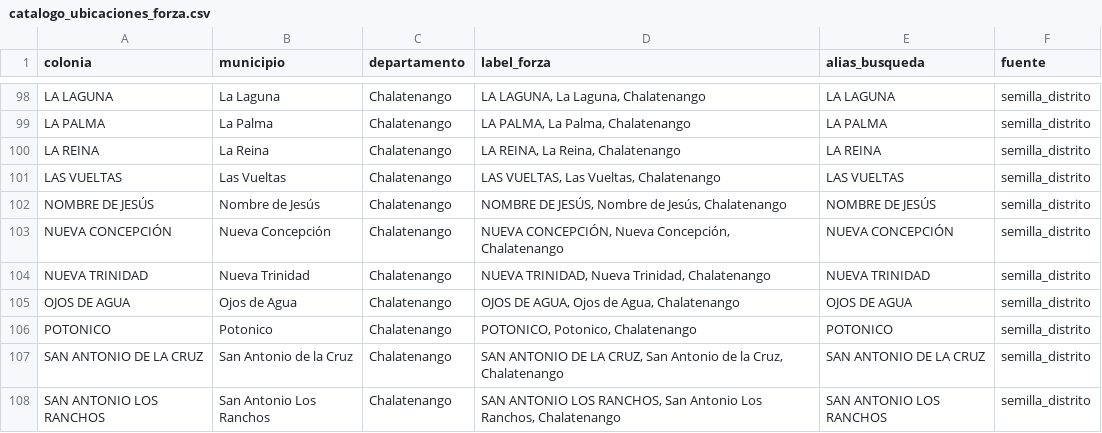
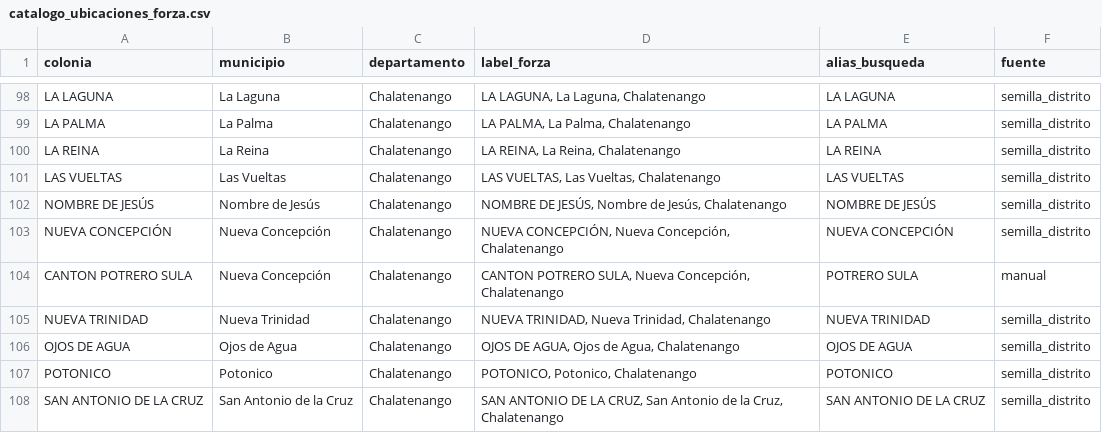
Before and after one commit to Giova2001/Sistrack, a CSV file: forza/catalogo_ubicaciones_forza.csv, drawn as a sheet; only a part is shown, gaps mark what is left out; the shorter side is filled out with more unchanged rows.

```diff
--- a/forza/catalogo_ubicaciones_forza.csv
+++ b/forza/catalogo_ubicaciones_forza.csv
@@ -103,2 +103,3 @@ NOMBRE DE JESÚS,Nombre de Jesús,Chalatenango,"NOMBRE DE JESÚS, Nombre de Jes
 NUEVA CONCEPCIÓN,Nueva Concepción,Chalatenango,"NUEVA CONCEPCIÓN, Nueva Concepción, Chalatenango",NUEVA CONCEPCIÓN,semilla_distrito
+CANTON POTRERO SULA,Nueva Concepción,Chalatenango,"CANTON POTRERO SULA, Nueva Concepción, Chalatenango",POTRERO SULA,manual
 NUEVA TRINIDAD,Nueva Trinidad,Chalatenango,"NUEVA TRINIDAD, Nueva Trinidad, Chalatenango",NUEVA TRINIDAD,semilla_distrito
```
Also changed, not shown: 12 other files.
